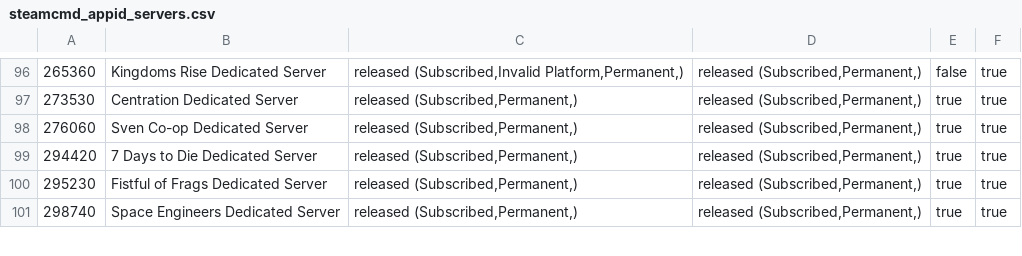
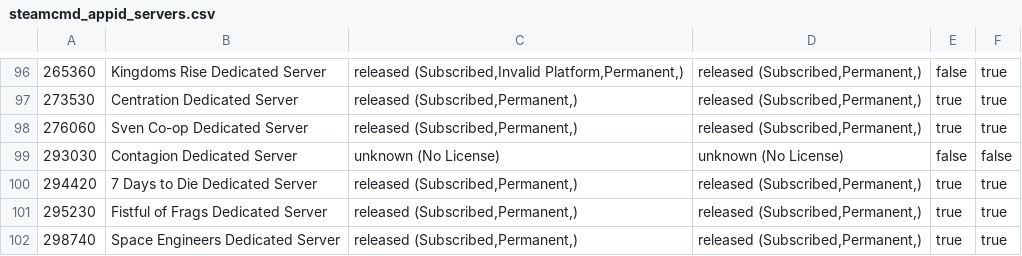
Before and after one commit to dgibbs64/SteamCMD-AppID-List-Servers, a CSV file: steamcmd_appid_servers.csv, drawn as a sheet; only a part is shown, gaps mark what is left out; the diff names each change by its address in the sheet, - before the commit and + after, or states it on an @@ line.

```diff
--- a/steamcmd_appid_servers.csv
+++ b/steamcmd_appid_servers.csv
+row 99: 293030 | Contagion Dedicated Server | unknown (No License) | unknown (No License) | false | false
```
Also changed, not shown: 2 other files.
